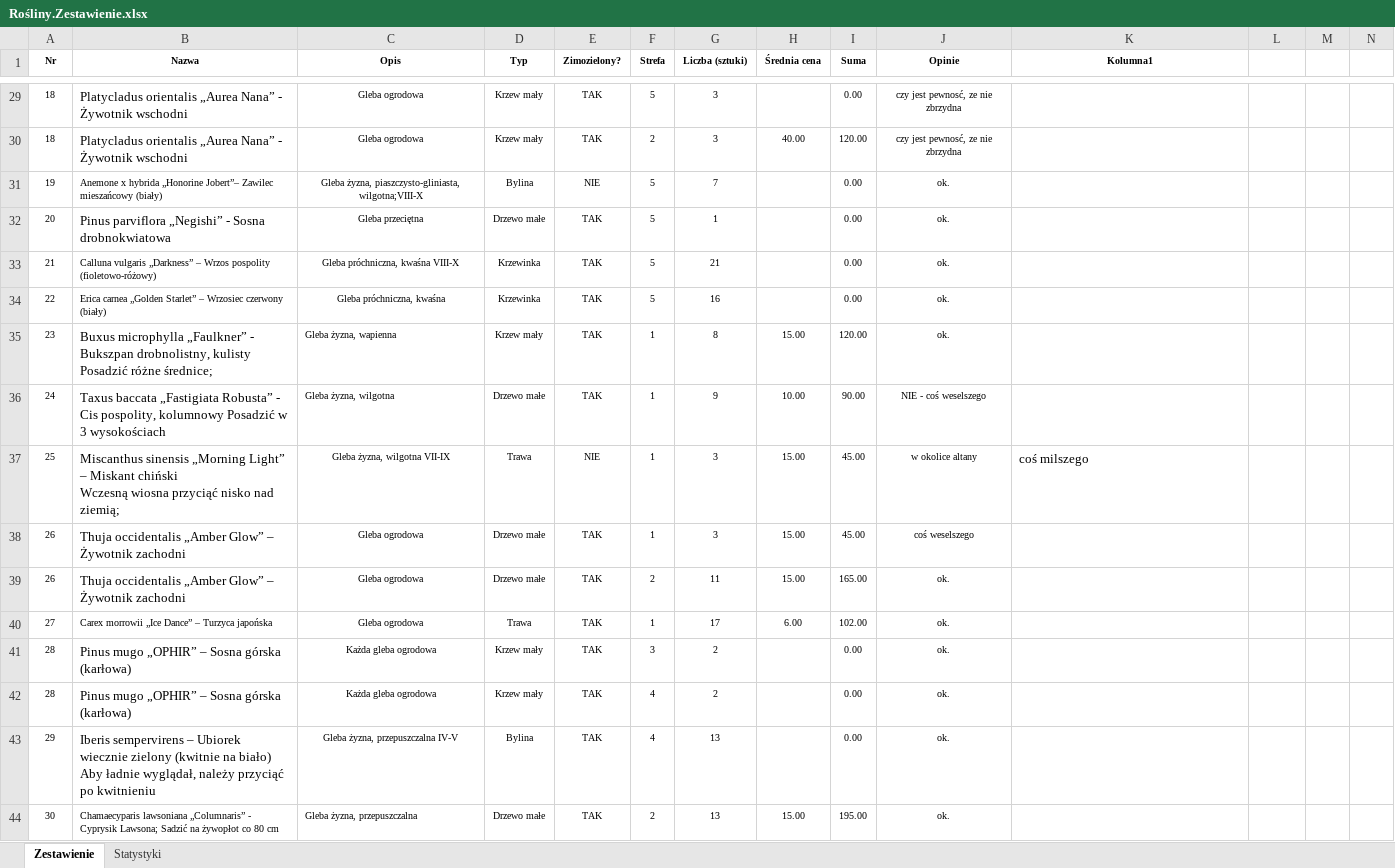
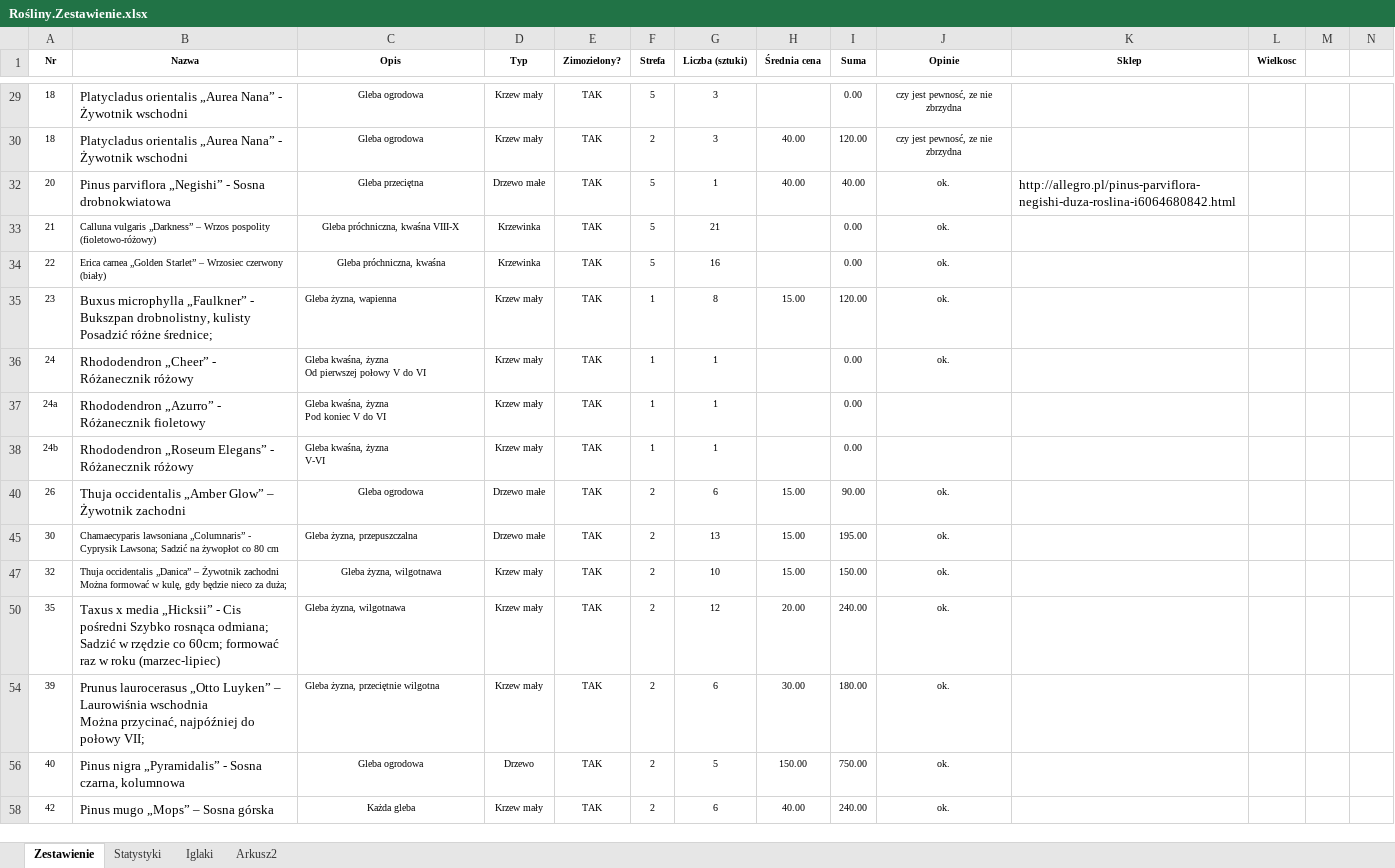
Before and after one commit to bajo2000/mati-sloncowati, an Excel workbook: plan/Rośliny.Zestawienie.xlsx, sheet Zestawienie, drawn as a sheet; only a part is shown, gaps mark what is left out; the shorter side is filled out with more unchanged rows; values as stored, in another font and other column widths than the file's, no borders; charts and pictures and table styles not drawn; removed rows and columns are numbered as before the commit, all else as after; rows hold the shown columns only; ↵ is a line break in a cell; the diff covers the shown part only; the diff names each change by its address in the sheet, - before the commit and + after, or states it on an @@ line.

Commit message:
znalezione kilka rośin w skepach internetowych

```diff
--- a/plan/Rośliny.Zestawienie.xlsx (sheet Zestawienie)
+++ b/plan/Rośliny.Zestawienie.xlsx (sheet Zestawienie)
+sheet tab: Iglaki
+sheet tab: Arkusz2
-K1: Kolumna1
+K1: Sklep
-L1: (empty)
+L1: Wielkosc
@@ row 31 hidden: 19 | Anemone x hybrida „Honorine Jobert”– Zawilec mieszańcowy (biały) | Gleba żyzna, piaszczysto-gliniasta, wilgotna;VIII-X | Bylina | NIE | 5 | 7 |  | 0.00 | ok. @@
-H32 (Średnia cena): (empty)
+H32 (Średnia cena): 40.00
-I32 (Suma): 0.00
+I32 (Suma): 40.00
-K32 (Sklep): (empty)
+K32 (Sklep): http://allegro.pl/pinus-parviflora-negishi-duza-roslina-i6064680842.html
-B36 (Nazwa): Taxus baccata „Fastigiata Robusta” - Cis pospolity, kolumnowy Posadzić w 3 wysokościach
+B36 (Nazwa): Rhododendron „Cheer” - Różanecznik różowy
-C36 (Opis): Gleba żyzna, wilgotna
+C36 (Opis): Gleba kwaśna, żyzna ↵ Od pierwszej połowy V do VI
-D36 (Typ): Drzewo małe
+D36 (Typ): Krzew mały
-G36 (Liczba (sztuki)): 9
+G36 (Liczba (sztuki)): 1
-H36 (Średnia cena): 10.00
+H36 (Średnia cena): (empty)
-I36 (Suma): 90.00
+I36 (Suma): 0.00
-J36 (Opinie): NIE - coś weselszego
+J36 (Opinie): ok.
-row 37: 25 | Miscanthus sinensis „Morning Light” – Miskant chiński ↵ Wczesną wiosna przyciąć nisko nad ziemią; | Gleba żyzna, wilgotna VII-IX | Trawa | NIE | 1 | 3 | 15.00 | 45.00 | w okolice altany | coś milszego
-row 38: 26 | Thuja occidentalis „Amber Glow” – Żywotnik zachodni | Gleba ogrodowa | Drzewo małe | TAK | 1 | 3 | 15.00 | 45.00 | coś weselszego
+row 37: 24a | Rhododendron „Azurro” - Różanecznik fioletowy | Gleba kwaśna, żyzna ↵ Pod koniec V do VI | Krzew mały | TAK | 1 | 1 |  | 0.00
+row 38: 24b | Rhododendron „Roseum Elegans” - Różanecznik różowy | Gleba kwaśna, żyzna ↵ V-VI | Krzew mały | TAK | 1 | 1 |  | 0.00
-G40 (Liczba (sztuki)): 11
+G40 (Liczba (sztuki)): 6
-I40 (Suma): 165.00
+I40 (Suma): 90.00
-row 40: 27 | Carex morrowii „Ice Dance” – Turzyca japońska | Gleba ogrodowa | Trawa | TAK | 1 | 17 | 6.00 | 102.00 | ok.
-row 41: 28 | Pinus mugo „OPHIR” – Sosna górska (karłowa) | Każda gleba ogrodowa | Krzew mały | TAK | 3 | 2 |  | 0.00 | ok.
@@ row 42 hidden: 28 | Pinus mugo „OPHIR” – Sosna górska (karłowa) | Każda gleba ogrodowa | Krzew mały | TAK | 4 | 2 |  | 0.00 | ok. @@
@@ row 43 hidden: 29 | Iberis sempervirens – Ubiorek wiecznie zielony (kwitnie na biało) ↵ Aby ładnie wyglądał, należy przyciąć po kwitnieniu | Gleba żyzna, przepuszczalna IV-V | Bylina | TAK | 4 | 13 |  | 0.00 | ok. @@
```
Also changed, not shown: 1 added row, 14 removed rows, 50 hidden or unhidden rows and 16 edited cells elsewhere in this sheet, hidden cells, charts or pictures.
